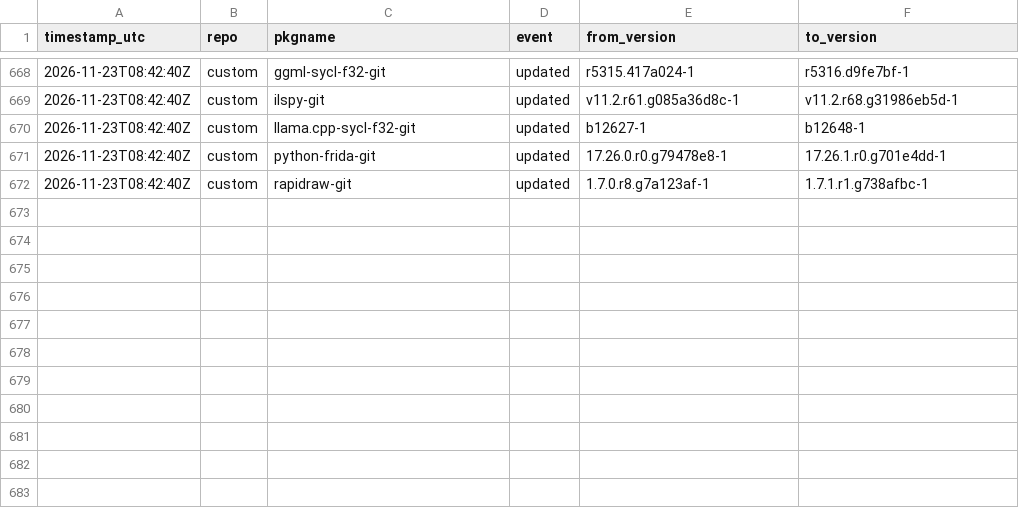
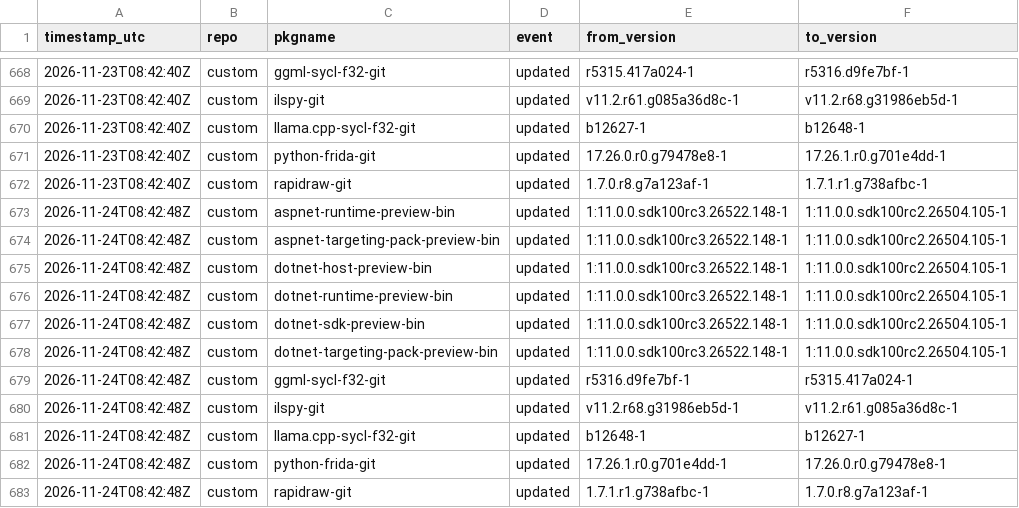
Before and after one commit to xerootg/xerootg.github.io, a CSV file: data/changes.csv, drawn as a sheet; only a part is shown, gaps mark what is left out.

```diff
--- a/data/changes.csv
+++ b/data/changes.csv
@@ -672 +672,12 @@ timestamp_utc,repo,pkgname,event,from_version,to_version
 2026-11-23T08:42:40Z,custom,rapidraw-git,updated,1.7.0.r8.g7a123af-1,1.7.1.r1.g738afbc-1
+2026-11-24T08:42:48Z,custom,aspnet-runtime-preview-bin,updated,1:11.0.0.sdk100rc3.26522.148-1,1:11.0.0.sdk100rc2.26504.105-1
+2026-11-24T08:42:48Z,custom,aspnet-targeting-pack-preview-bin,updated,1:11.0.0.sdk100rc3.26522.148-1,1:11.0.0.sdk100rc2.26504.105-1
+2026-11-24T08:42:48Z,custom,dotnet-host-preview-bin,updated,1:11.0.0.sdk100rc3.26522.148-1,1:11.0.0.sdk100rc2.26504.105-1
+2026-11-24T08:42:48Z,custom,dotnet-runtime-preview-bin,updated,1:11.0.0.sdk100rc3.26522.148-1,1:11.0.0.sdk100rc2.26504.105-1
+2026-11-24T08:42:48Z,custom,dotnet-sdk-preview-bin,updated,1:11.0.0.sdk100rc3.26522.148-1,1:11.0.0.sdk100rc2.26504.105-1
+2026-11-24T08:42:48Z,custom,dotnet-targeting-pack-preview-bin,updated,1:11.0.0.sdk100rc3.26522.148-1,1:11.0.0.sdk100rc2.26504.105-1
+2026-11-24T08:42:48Z,custom,ggml-sycl-f32-git,updated,r5316.d9fe7bf-1,r5315.417a024-1
+2026-11-24T08:42:48Z,custom,ilspy-git,updated,v11.2.r68.g31986eb5d-1,v11.2.r61.g085a36d8c-1
+2026-11-24T08:42:48Z,custom,llama.cpp-sycl-f32-git,updated,b12648-1,b12627-1
+2026-11-24T08:42:48Z,custom,python-frida-git,updated,17.26.1.r0.g701e4dd-1,17.26.0.r0.g79478e8-1
+2026-11-24T08:42:48Z,custom,rapidraw-git,updated,1.7.1.r1.g738afbc-1,1.7.0.r8.g7a123af-1
```
Also changed, not shown: data/packages.csv, 2 other files.
